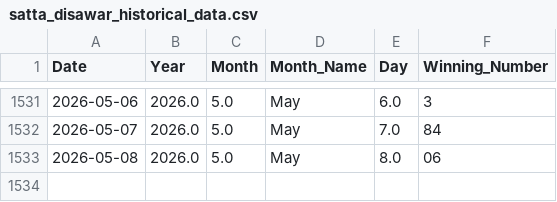
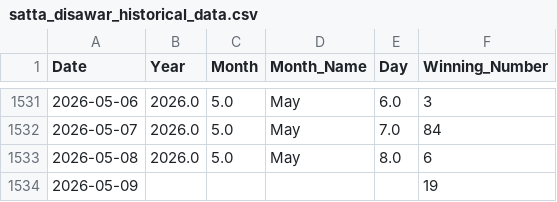
Before and after one commit to kushagramakin/satta-ml-engine, a CSV file: satta_disawar_historical_data.csv, drawn as a sheet; only a part is shown, gaps mark what is left out.

```diff
--- a/satta_disawar_historical_data.csv
+++ b/satta_disawar_historical_data.csv
@@ -1532,2 +1532,3 @@ Date,Year,Month,Month_Name,Day,Winning_Number
 2026-05-07,2026.0,5.0,May,7.0,84
-2026-05-08,2026.0,5.0,May,8.0,06
+2026-05-08,2026.0,5.0,May,8.0,6
+2026-05-09,,,,,19
```
